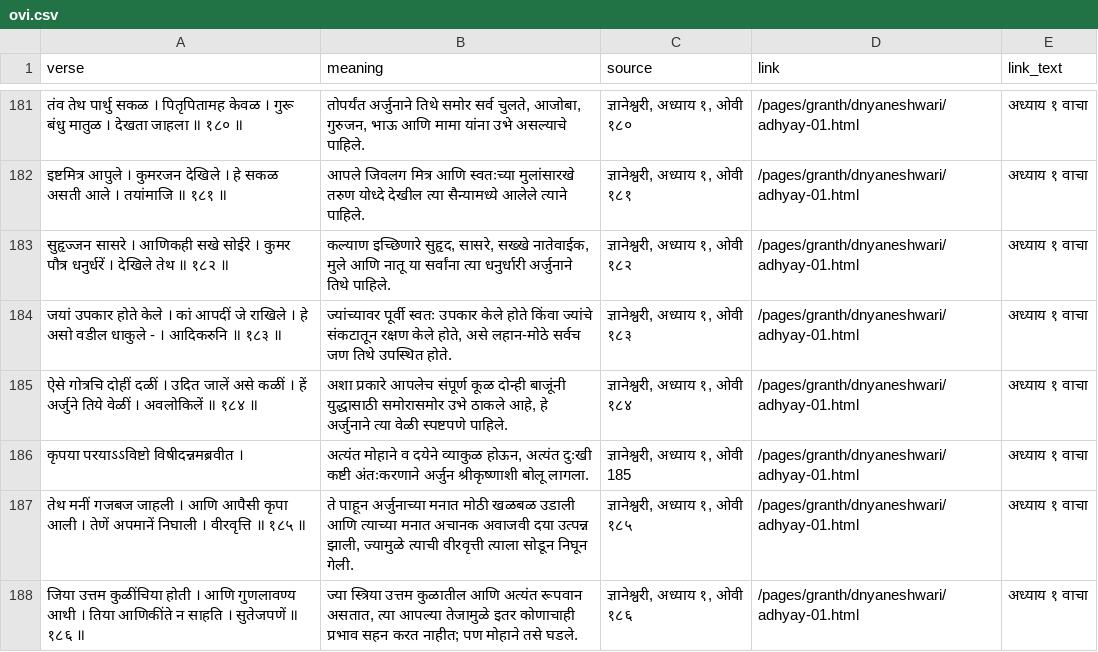
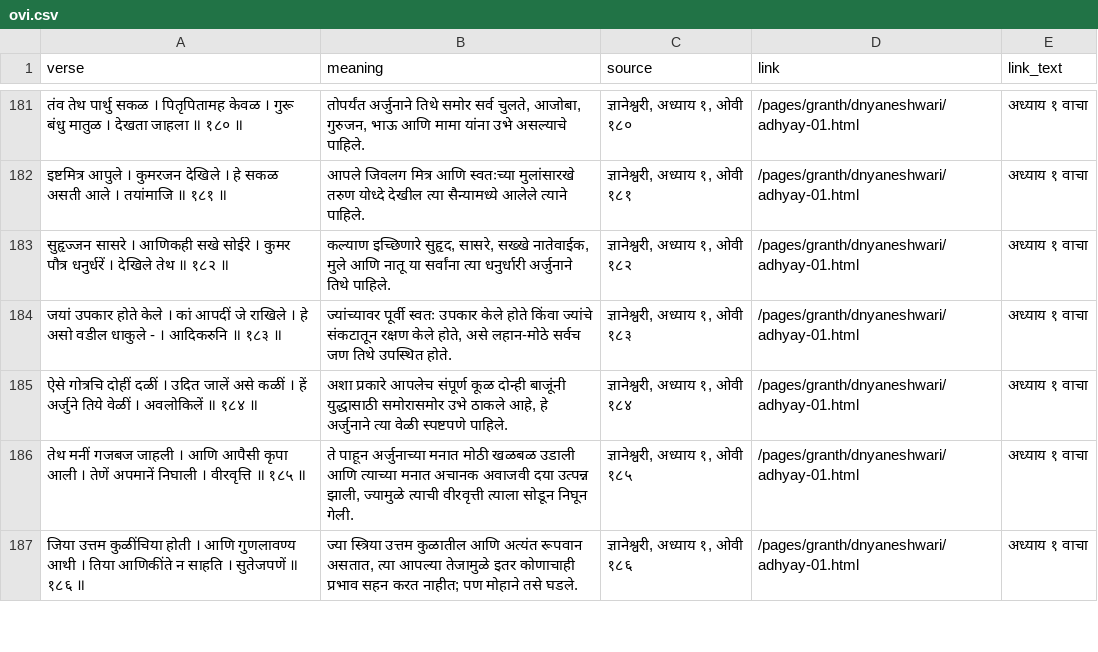
Before and after one commit to dayanandkendre/santvani, a CSV file: data/ovi.csv, drawn as a sheet; only a part is shown, gaps mark what is left out; the diff names each change by its address in the sheet, - before the commit and + after, or states it on an @@ line.

```diff
--- a/data/ovi.csv
+++ b/data/ovi.csv
-row 186: कृपया परयाऽऽविष्टो विषीदन्नमब्रवीत । | अत्यंत मोहाने व दयेने व्याकुळ होऊन, अत्यंत दुःखी कष्टी अंतःकरणाने अर्जुन श्रीकृष्णाशी बोलू लागला. | ज्ञानेश्वरी, अध्याय १, ओवी 185 | /pages/granth/dnyaneshwari/adhyay-01.html | अध्याय १ वाचा
```
Also changed, not shown: 1 other file.
